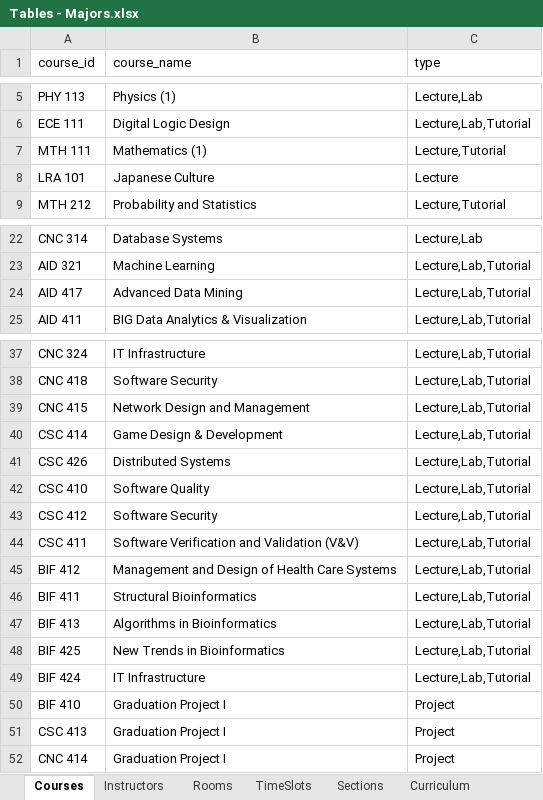
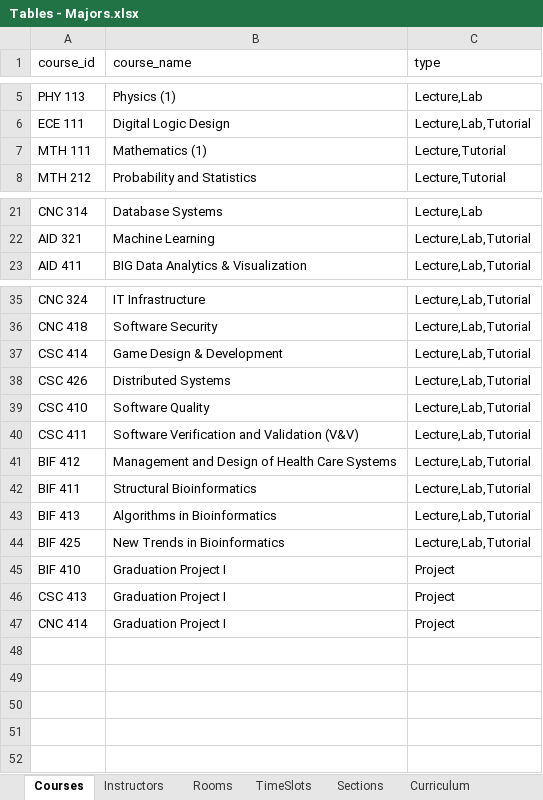
Before and after one commit to EyadMostafa/automated-timetable-generator, an Excel workbook: timetable-generator/Tables - Majors.xlsx, sheet Courses, drawn as a sheet; only a part is shown, gaps mark what is left out; values as stored, in another font and other column widths than the file's, no borders; table styles not drawn; the diff names each change by its address in the sheet, - before the commit and + after, or states it on an @@ line.

```diff
--- a/timetable-generator/Tables - Majors.xlsx (sheet Courses)
+++ b/timetable-generator/Tables - Majors.xlsx (sheet Courses)
-row 8: LRA 101 | Japanese Culture | Lecture
-row 24: AID 417 | Advanced Data Mining | Lecture,Lab,Tutorial
-row 39: CNC 415 | Network Design and Management | Lecture,Lab,Tutorial
-row 43: CSC 412 | Software Security | Lecture,Lab,Tutorial
-row 49: BIF 424 | IT Infrastructure | Lecture,Lab,Tutorial
```
Also changed, not shown: sheet Curriculum, sheet Rooms, sheet Instructors, 6 other files.
